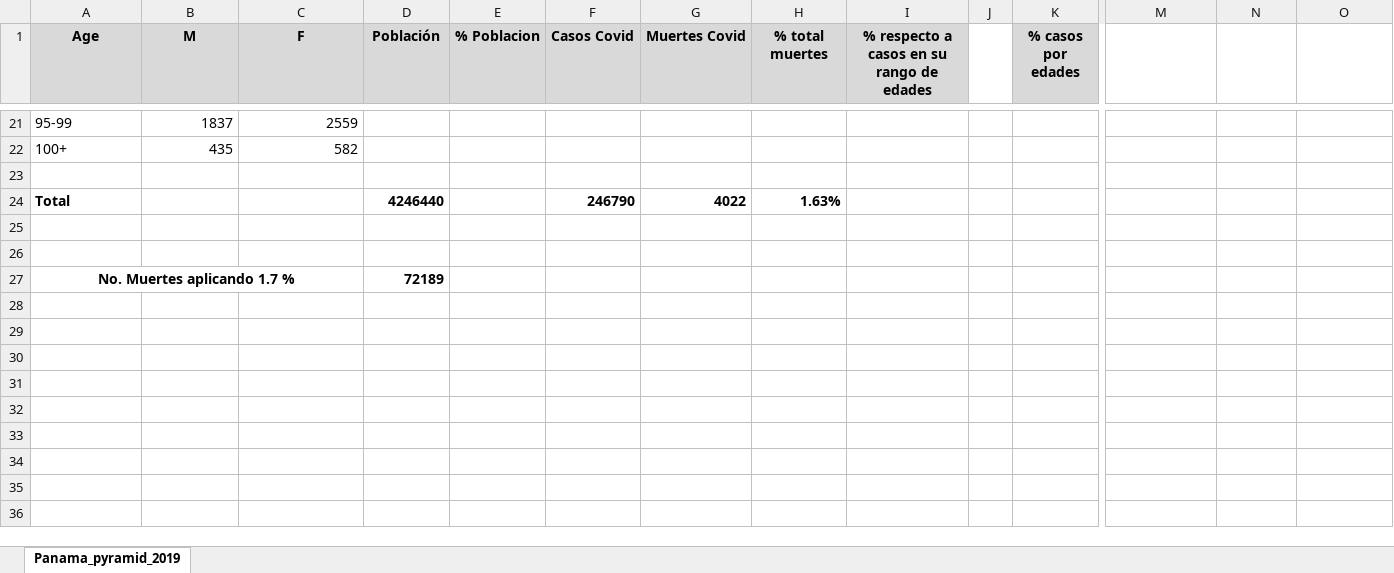
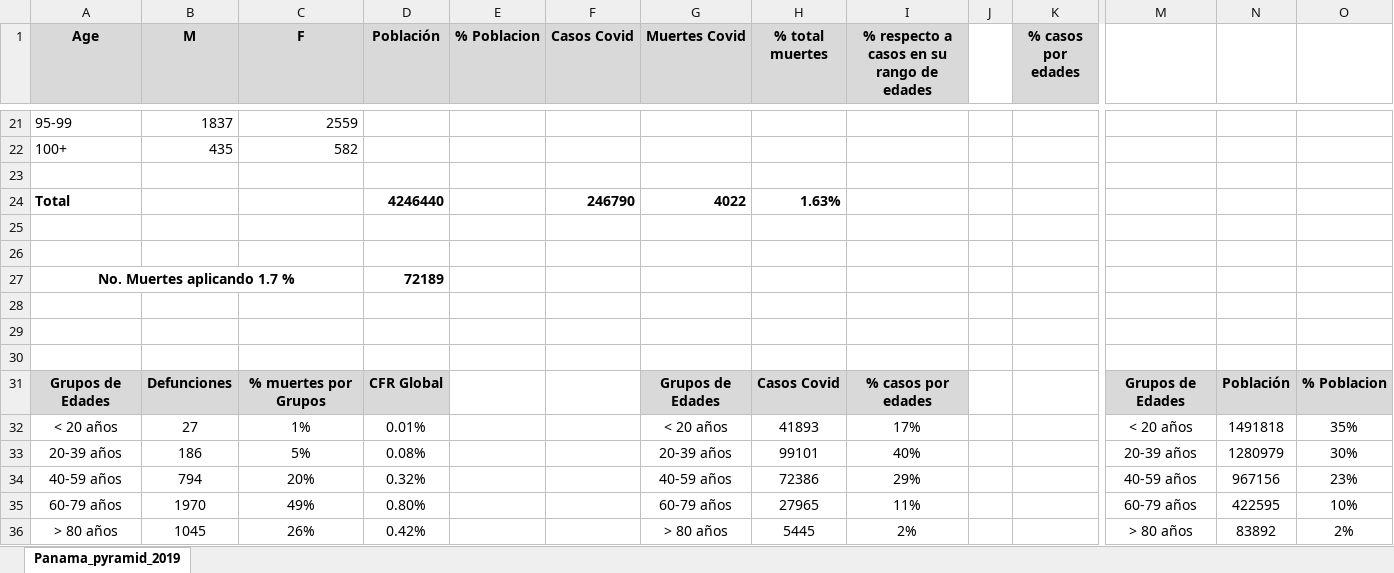
Before and after one commit to nmlemus/covid19-panama, an Excel workbook: data/Panama_pyramid_2019.xlsx, sheet Panama_pyramid_2019, drawn as a sheet; only a part is shown, gaps mark what is left out; values as stored, in another font and other column widths than the file's, no borders; rows hold the shown columns only; the diff names each change by its address in the sheet, - before the commit and + after, or states it on an @@ line.

```diff
--- a/data/Panama_pyramid_2019.xlsx (sheet Panama_pyramid_2019)
+++ b/data/Panama_pyramid_2019.xlsx (sheet Panama_pyramid_2019)
+row 28: (empty)
+row 29: (empty)
+row 30: (empty)
+row 31: Grupos de Edades | Defunciones | % muertes por Grupos | CFR Global |  |  | Grupos de Edades | Casos Covid | % casos por edades |  |  | Grupos de Edades | Población | % Poblacion
+row 32: < 20 años | 27 | 1% | 0.01% |  |  | < 20 años | 41893 | 17% |  |  | < 20 años | 1491818 | 35%
+row 33: 20-39 años | 186 | 5% | 0.08% |  |  | 20-39 años | 99101 | 40% |  |  | 20-39 años | 1280979 | 30%
+row 34: 40-59 años | 794 | 20% | 0.32% |  |  | 40-59 años | 72386 | 29% |  |  | 40-59 años | 967156 | 23%
+row 35: 60-79 años | 1970 | 49% | 0.80% |  |  | 60-79 años | 27965 | 11% |  |  | 60-79 años | 422595 | 10%
+row 36: > 80 años | 1045 | 26% | 0.42% |  |  | > 80 años | 5445 | 2% |  |  | > 80 años | 83892 | 2%
```
Also changed, not shown: data/covid_panama.xlsx, 8 other files.
